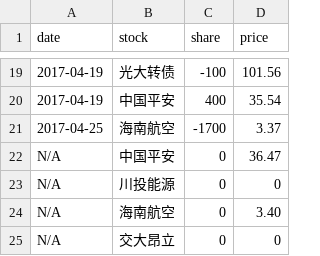
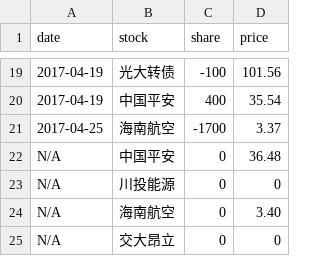
Before and after one commit to jinbin/lifebook, a CSV file: data/investment/stock.csv, drawn as a sheet; only a part is shown, gaps mark what is left out.

```diff
--- a/data/investment/stock.csv
+++ b/data/investment/stock.csv
@@ -21,3 +21,3 @@ date, stock, share, price
 2017-04-25, 海南航空, -1700, 3.37
-N/A, 中国平安, 0, 36.47
+N/A, 中国平安, 0, 36.48
 N/A, 川投能源, 0, 0
```
Also changed, not shown: data/investment/term-investment.csv.
